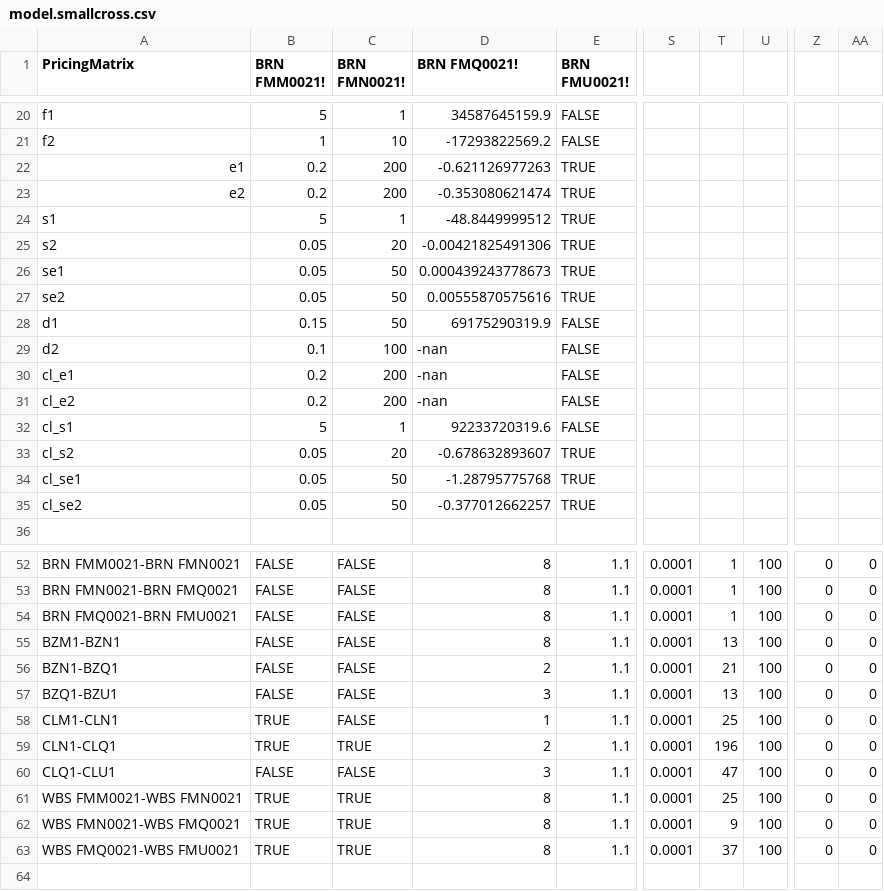
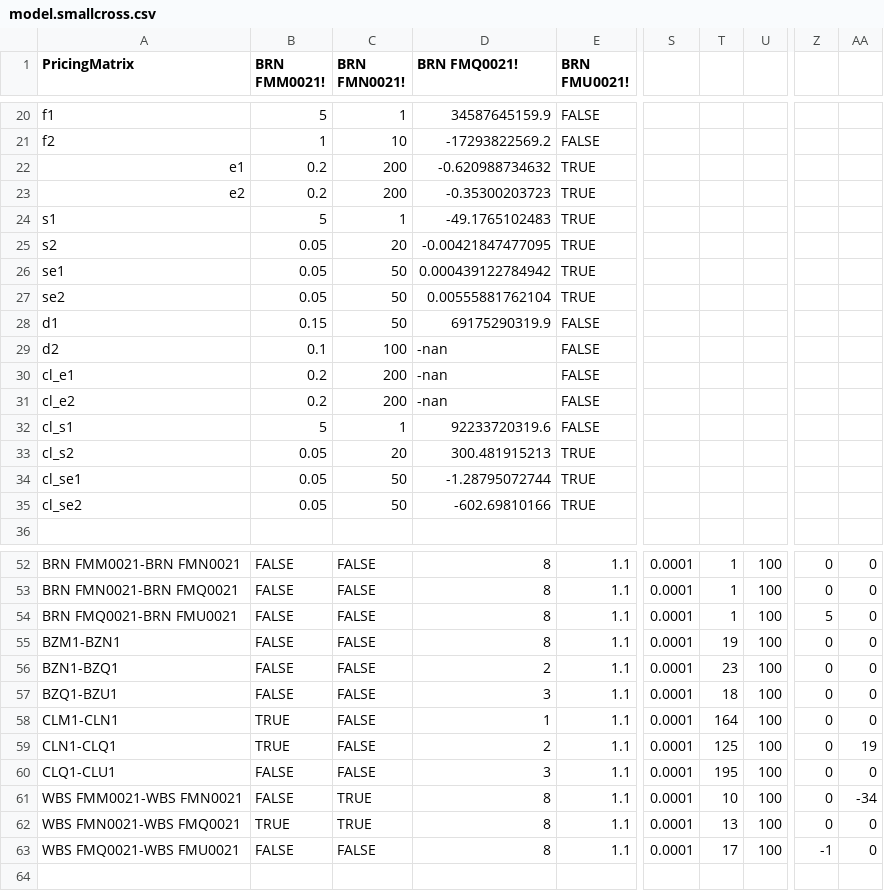
Before and after one commit to kzhdev/strats, a CSV file: config/cross_minimal/model.smallcross.csv, drawn as a sheet; only a part is shown, gaps mark what is left out; the diff names each change by its address in the sheet, - before the commit and + after, or states it on an @@ line.

```diff
--- a/config/cross_minimal/model.smallcross.csv
+++ b/config/cross_minimal/model.smallcross.csv
-D22 (BRN FMQ0021!): -0.621126977263
+D22 (BRN FMQ0021!): -0.620988734632
-D23 (BRN FMQ0021!): -0.353080621474
+D23 (BRN FMQ0021!): -0.35300203723
-D24 (BRN FMQ0021!): -48.8449999512
+D24 (BRN FMQ0021!): -49.1765102483
-D25 (BRN FMQ0021!): -0.00421825491306
+D25 (BRN FMQ0021!): -0.00421847477095
-D26 (BRN FMQ0021!): 0.000439243778673
+D26 (BRN FMQ0021!): 0.000439122784942
-D27 (BRN FMQ0021!): 0.00555870575616
+D27 (BRN FMQ0021!): 0.00555881762104
-D33 (BRN FMQ0021!): -0.678632893607
+D33 (BRN FMQ0021!): 300.481915213
-D34 (BRN FMQ0021!): -1.28795775768
+D34 (BRN FMQ0021!): -1.28795072744
-D35 (BRN FMQ0021!): -0.377012662257
+D35 (BRN FMQ0021!): -602.69810166
-Z54: 0
+Z54: 5
-T55: 13
+T55: 19
-T56: 21
+T56: 23
-T57: 13
+T57: 18
-T58: 25
+T58: 164
-C59 (BRN FMN0021!): TRUE
+C59 (BRN FMN0021!): FALSE
-T59: 196
+T59: 125
-AA59: 0
+AA59: 19
-T60: 47
+T60: 195
-B61 (BRN FMM0021!): TRUE
+B61 (BRN FMM0021!): FALSE
-T61: 25
+T61: 10
-AA61: 0
+AA61: -34
-T62: 9
+T62: 13
-B63 (BRN FMM0021!): TRUE
+B63 (BRN FMM0021!): FALSE
-C63 (BRN FMN0021!): TRUE
+C63 (BRN FMN0021!): FALSE
-T63: 37
+T63: 17
-Z63: 0
+Z63: -1
```
Also changed, not shown: config/cross_minimal/mm_last_fill_price_file.csv, 8 other files.
